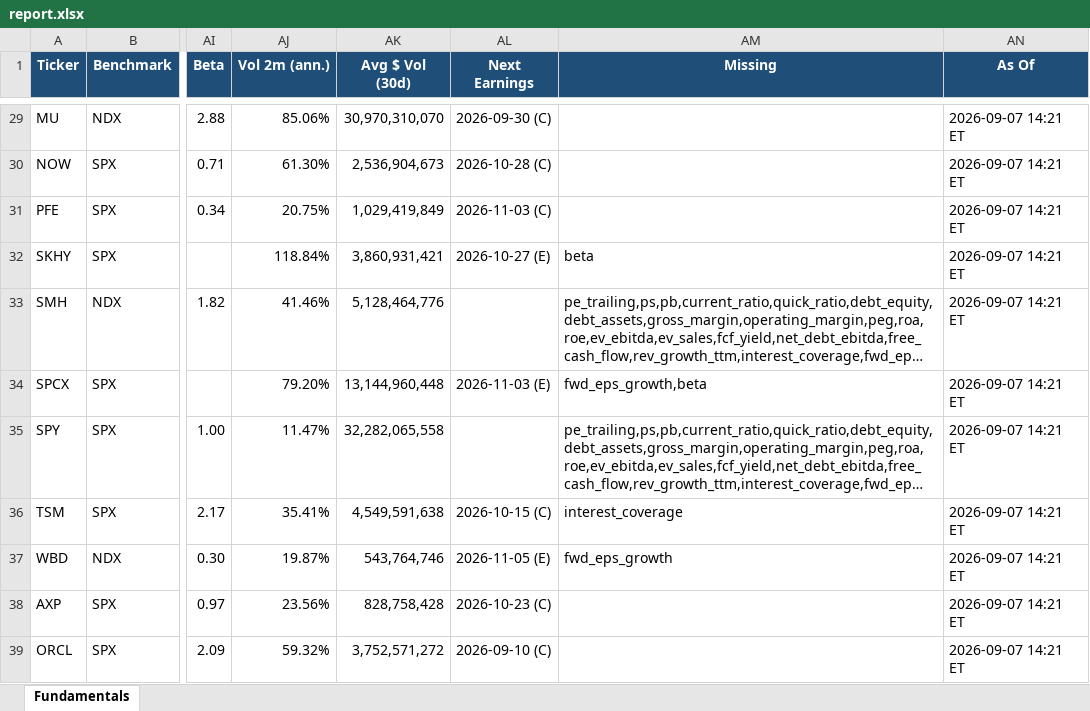
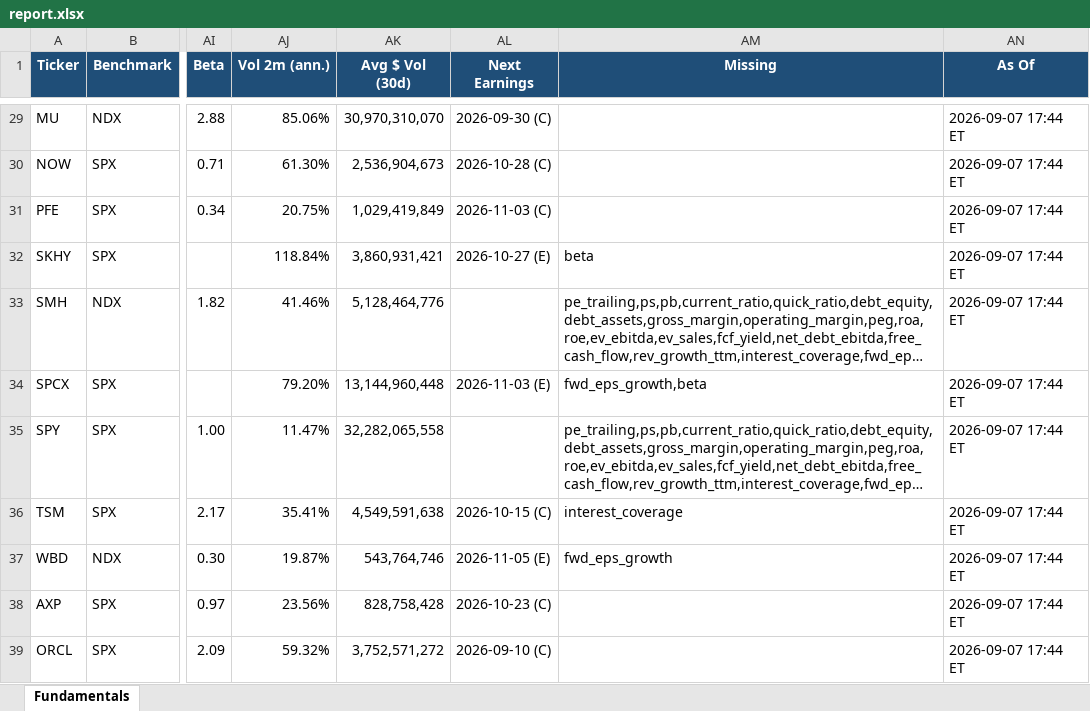
Before and after one commit to Sig02523/stock-list-fundamentals, an Excel workbook: report.xlsx, sheet Fundamentals, drawn as a sheet; only a part is shown, gaps mark what is left out; long unchanged cells end in …; values as stored, in another font and other column widths than the file's, no borders; the diff covers the shown part only; the diff names each change by its address in the sheet, - before the commit and + after, or states it on an @@ line.

```diff
--- a/report.xlsx (sheet Fundamentals)
+++ b/report.xlsx (sheet Fundamentals)
-AN29:AN39 (As Of): 2026-09-07 14:21 ET
+AN29:AN39 (As Of): 2026-09-07 17:44 ET
```
Also changed, not shown: 27 edited cells elsewhere in this sheet, 1 other file.
